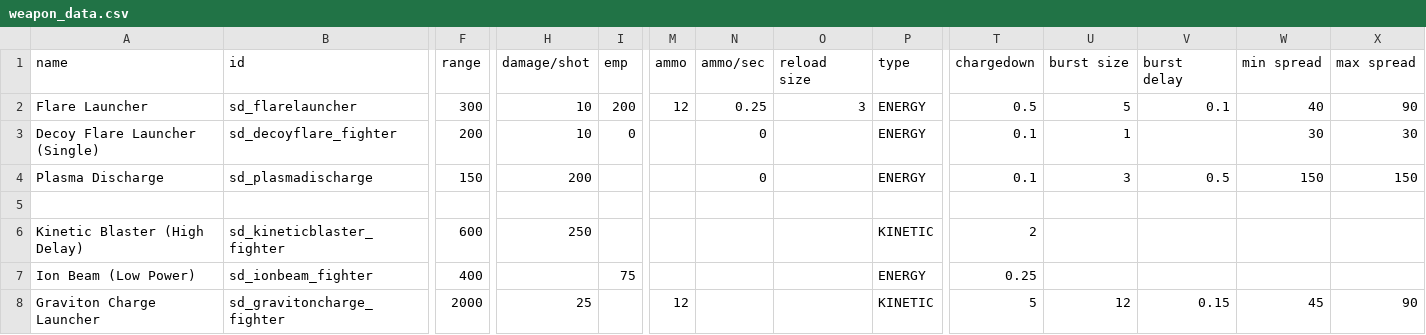
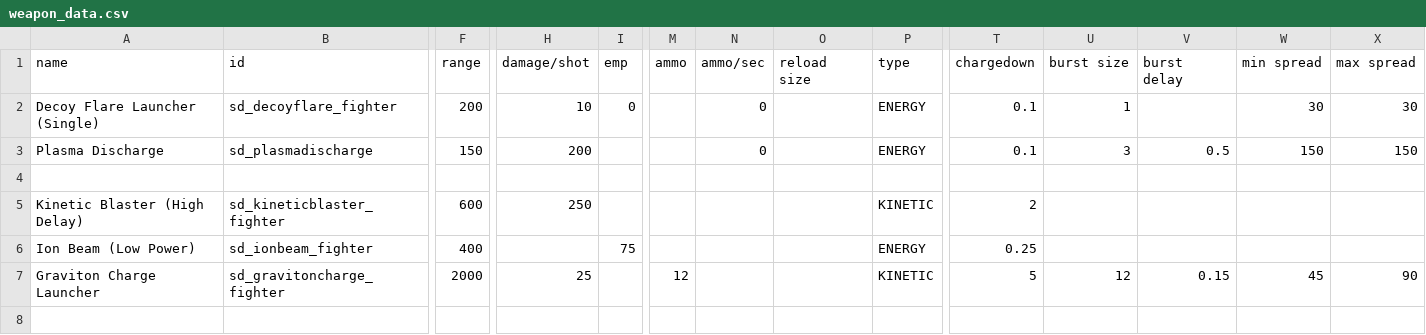
Before and after one commit to Sorrydough/Doughsector, a CSV file: data/weapons/weapon_data.csv, drawn as a sheet; only a part is shown, gaps mark what is left out; the shorter side is filled out with more unchanged rows; rows hold the shown columns only; the diff names each change by its address in the sheet, - before the commit and + after, or states it on an @@ line.

```diff
--- a/data/weapons/weapon_data.csv
+++ b/data/weapons/weapon_data.csv
-row 2: Flare Launcher | sd_flarelauncher | 300 | 10 | 200 | 12 | 0.25 | 3 | ENERGY | 0.5 | 5 | 0.1 | 40 | 90
```
Also changed, not shown: 7 other files.
